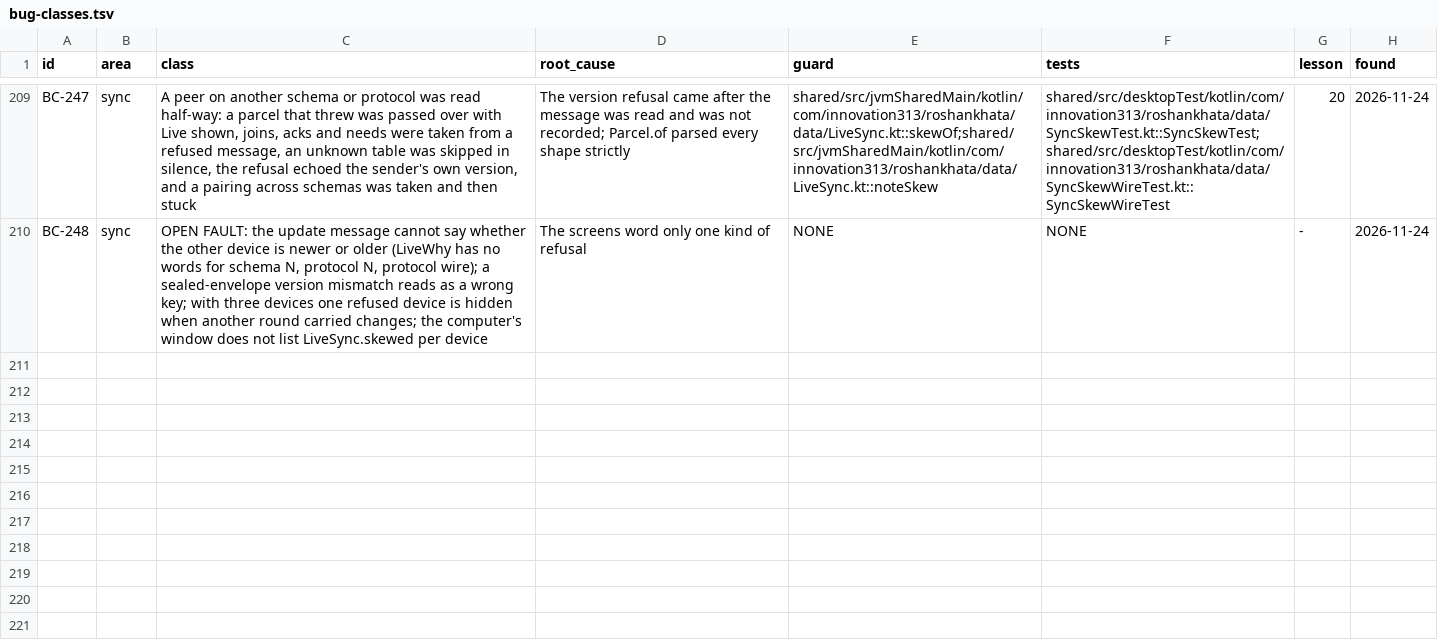
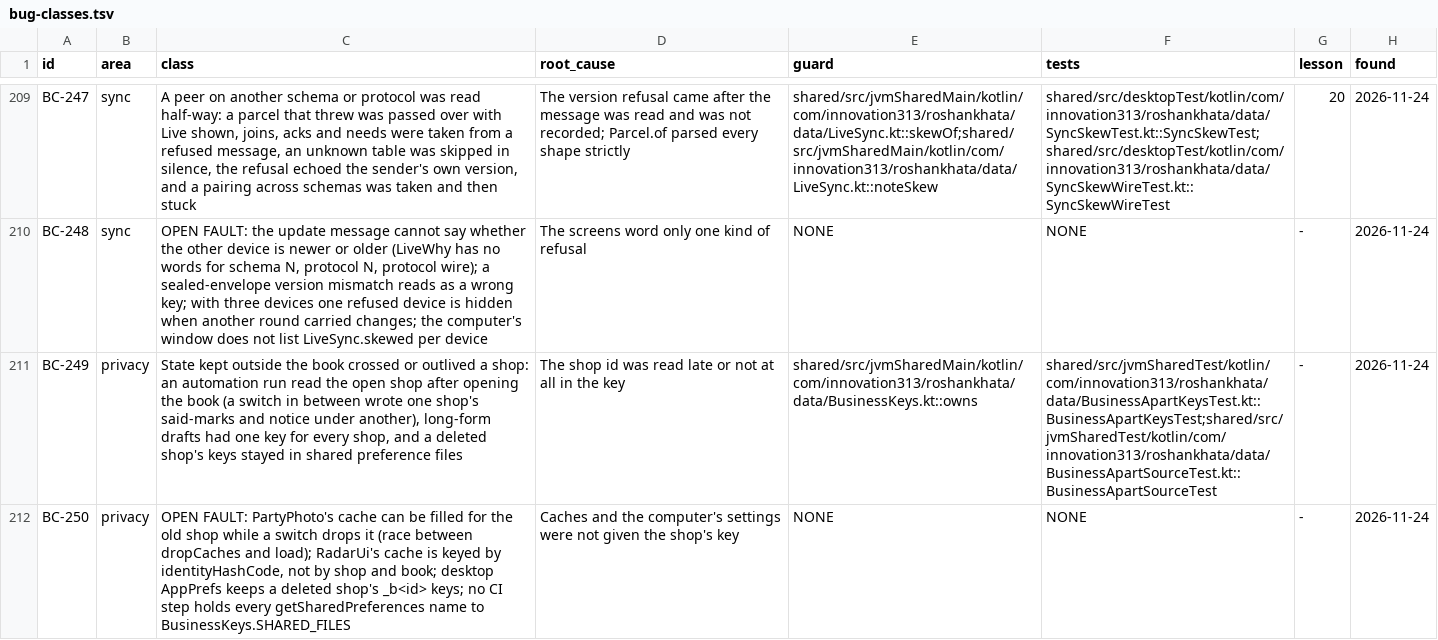
Before and after one commit to aliehtisham052-dotcom/RoshanKhata, a TSV file: docs/bug-classes.tsv, drawn as a sheet; only a part is shown, gaps mark what is left out; the diff names each change by its address in the sheet, - before the commit and + after, or states it on an @@ line.

```diff
--- a/docs/bug-classes.tsv
+++ b/docs/bug-classes.tsv
+row 211: BC-249 | privacy | State kept outside the book crossed or outlived a shop: an automation run read the open shop after opening the book (a switch in between wrote one shop's said-marks and notice under another), long-form drafts had one key for every shop, and a deleted shop's keys stayed in shared preference files | The shop id was read late or not at all in the key | shared/src/jvmSharedMain/kotlin/com/innovation313/roshankhata/data/BusinessKeys.kt::owns | shared/src/jvmSharedTest/kotlin/com/innovation313/roshankhata/data/BusinessApartKeysTest.kt::BusinessApartKeysTest;shared/src/jvmSharedTest/kotlin/com/innovation313/roshankhata/data/BusinessApartSourceTest.kt::BusinessApartSourceTest | - | 2026-11-24
+row 212: BC-250 | privacy | OPEN FAULT: PartyPhoto's cache can be filled for the old shop while a switch drops it (race between dropCaches and load); RadarUi's cache is keyed by identityHashCode, not by shop and book; desktop AppPrefs keeps a deleted shop's _b<id> keys; no CI step holds every getSharedPreferences name to BusinessKeys.SHARED_FILES | Caches and the computer's settings were not given the shop's key | NONE | NONE | - | 2026-11-24
```
Also changed, not shown: docs/work-status.tsv, 6 other files.
